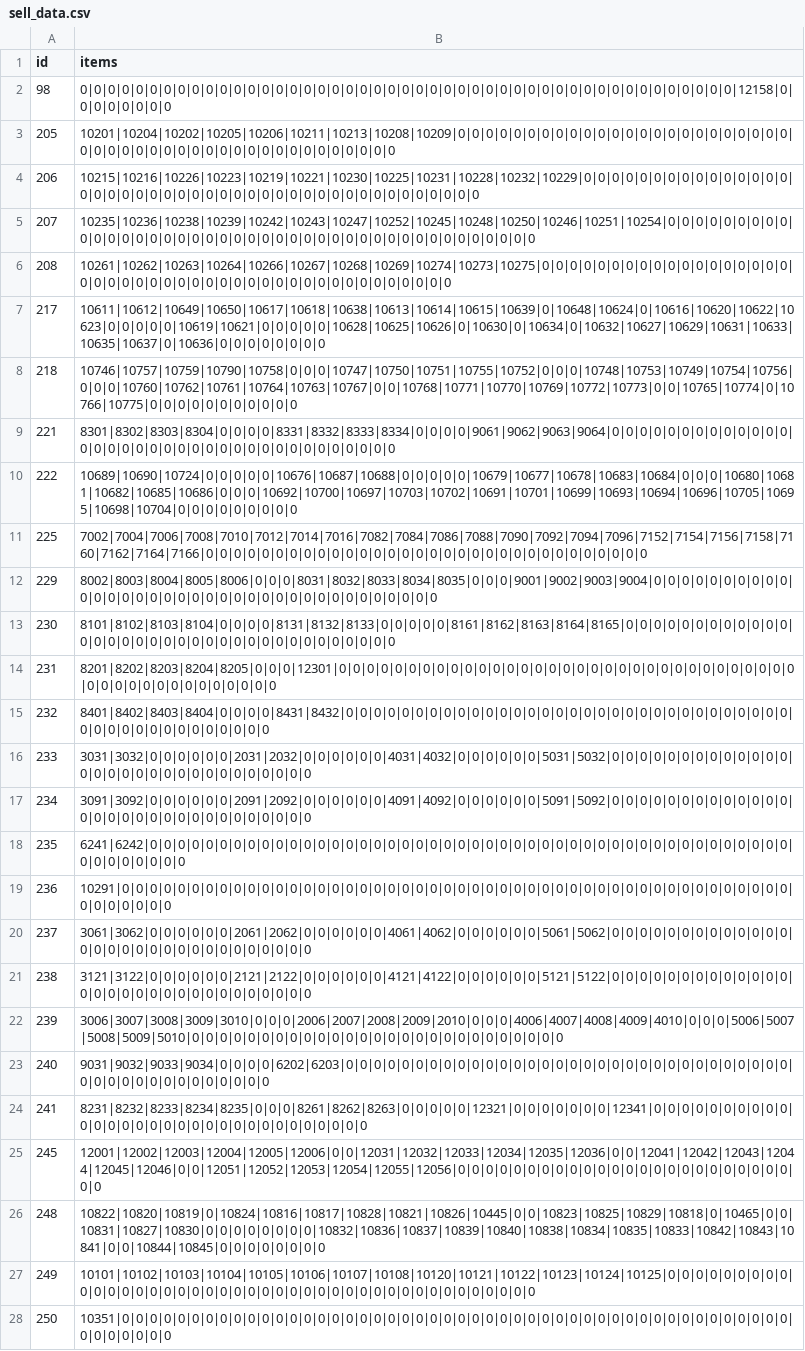
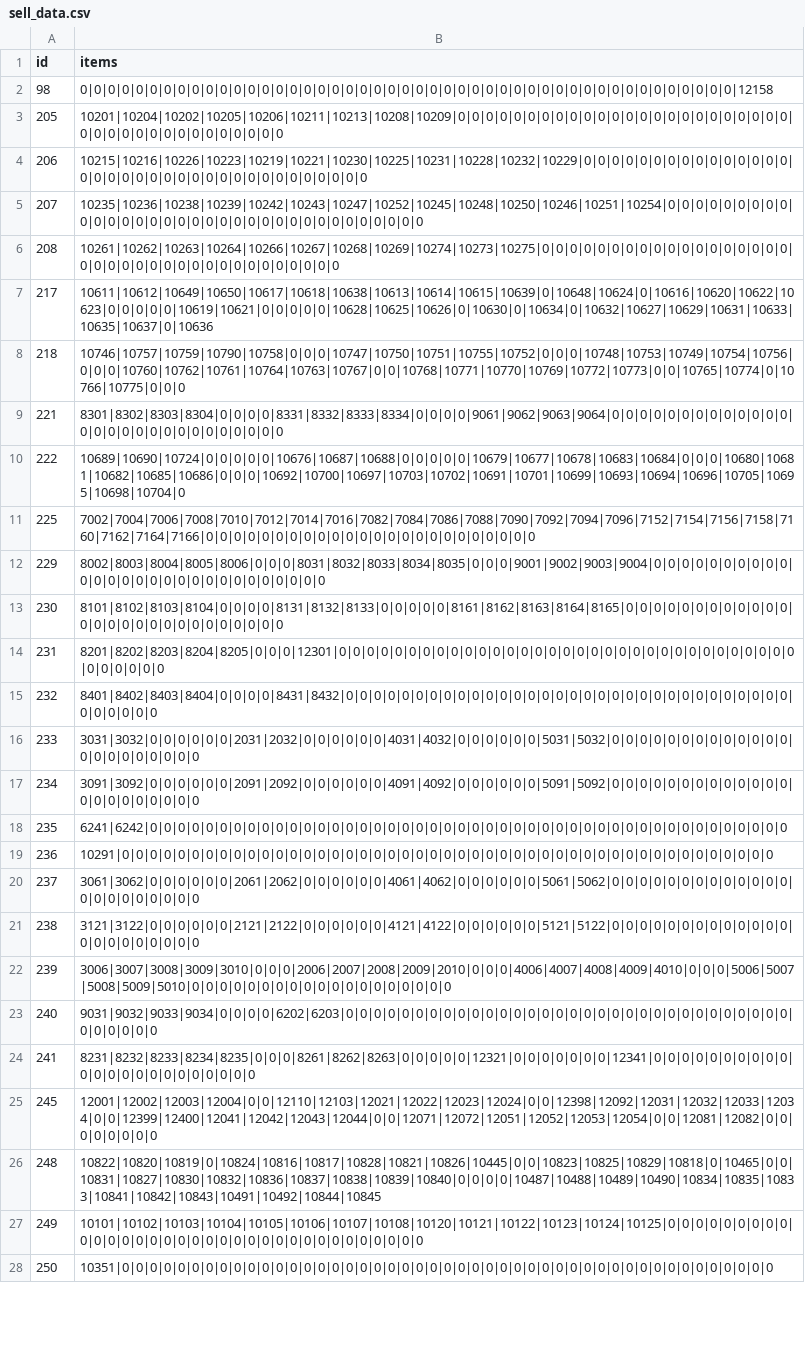
Before and after one commit to DrakiaXYZ/osrose, a CSV file: Binary/data/sell_data.csv, drawn as a sheet; only a part is shown; the diff covers the shown part only; the diff names each change by its address in the sheet, - before the commit and + after, or states it on an @@ line.

```diff
--- a/Binary/data/sell_data.csv
+++ b/Binary/data/sell_data.csv
-B2 (items): 0|0|0|0|0|0|0|0|0|0|0|0|0|0|0|0|0|0|0|0|0|0|0|0|0|0|0|0|0|0|0|0|0|0|0|0|0|0|0|0|0|0|0|0|0|0|0|12158|0|0|0|0|0|0|0|0
+B2 (items): 0|0|0|0|0|0|0|0|0|0|0|0|0|0|0|0|0|0|0|0|0|0|0|0|0|0|0|0|0|0|0|0|0|0|0|0|0|0|0|0|0|0|0|0|0|0|0|12158
-B3 (items): 10201|10204|10202|10205|10206|10211|10213|10208|10209|0|0|0|0|0|0|0|0|0|0|0|0|0|0|0|0|0|0|0|0|0|0|0|0|0|0|0|0|0|0|0|0|0|0|0|0|0|0|0|0|0|0|0|0|0|0|0
+B3 (items): 10201|10204|10202|10205|10206|10211|10213|10208|10209|0|0|0|0|0|0|0|0|0|0|0|0|0|0|0|0|0|0|0|0|0|0|0|0|0|0|0|0|0|0|0|0|0|0|0|0|0|0|0
-B4 (items): 10215|10216|10226|10223|10219|10221|10230|10225|10231|10228|10232|10229|0|0|0|0|0|0|0|0|0|0|0|0|0|0|0|0|0|0|0|0|0|0|0|0|0|0|0|0|0|0|0|0|0|0|0|0|0|0|0|0|0|0|0|0
+B4 (items): 10215|10216|10226|10223|10219|10221|10230|10225|10231|10228|10232|10229|0|0|0|0|0|0|0|0|0|0|0|0|0|0|0|0|0|0|0|0|0|0|0|0|0|0|0|0|0|0|0|0|0|0|0|0
-B5 (items): 10235|10236|10238|10239|10242|10243|10247|10252|10245|10248|10250|10246|10251|10254|0|0|0|0|0|0|0|0|0|0|0|0|0|0|0|0|0|0|0|0|0|0|0|0|0|0|0|0|0|0|0|0|0|0|0|0|0|0|0|0|0|0
+B5 (items): 10235|10236|10238|10239|10242|10243|10247|10252|10245|10248|10250|10246|10251|10254|0|0|0|0|0|0|0|0|0|0|0|0|0|0|0|0|0|0|0|0|0|0|0|0|0|0|0|0|0|0|0|0|0|0
-B6 (items): 10261|10262|10263|10264|10266|10267|10268|10269|10274|10273|10275|0|0|0|0|0|0|0|0|0|0|0|0|0|0|0|0|0|0|0|0|0|0|0|0|0|0|0|0|0|0|0|0|0|0|0|0|0|0|0|0|0|0|0|0|0
+B6 (items): 10261|10262|10263|10264|10266|10267|10268|10269|10274|10273|10275|0|0|0|0|0|0|0|0|0|0|0|0|0|0|0|0|0|0|0|0|0|0|0|0|0|0|0|0|0|0|0|0|0|0|0|0|0
-B7 (items): 10611|10612|10649|10650|10617|10618|10638|10613|10614|10615|10639|0|10648|10624|0|10616|10620|10622|10623|0|0|0|0|0|10619|10621|0|0|0|0|0|10628|10625|10626|0|10630|0|10634|0|10632|10627|10629|10631|10633|10635|10637|0|10636|0|0|0|0|0|0|0|0
+B7 (items): 10611|10612|10649|10650|10617|10618|10638|10613|10614|10615|10639|0|10648|10624|0|10616|10620|10622|10623|0|0|0|0|0|10619|10621|0|0|0|0|0|10628|10625|10626|0|10630|0|10634|0|10632|10627|10629|10631|10633|10635|10637|0|10636
-B8 (items): 10746|10757|10759|10790|10758|0|0|0|10747|10750|10751|10755|10752|0|0|0|10748|10753|10749|10754|10756|0|0|0|10760|10762|10761|10764|10763|10767|0|0|10768|10771|10770|10769|10772|10773|0|0|10765|10774|0|10766|10775|0|0|0|0|0|0|0|0|0|0|0
+B8 (items): 10746|10757|10759|10790|10758|0|0|0|10747|10750|10751|10755|10752|0|0|0|10748|10753|10749|10754|10756|0|0|0|10760|10762|10761|10764|10763|10767|0|0|10768|10771|10770|10769|10772|10773|0|0|10765|10774|0|10766|10775|0|0|0
-B9 (items): 8301|8302|8303|8304|0|0|0|0|8331|8332|8333|8334|0|0|0|0|9061|9062|9063|9064|0|0|0|0|0|0|0|0|0|0|0|0|0|0|0|0|0|0|0|0|0|0|0|0|0|0|0|0|0|0|0|0|0|0|0|0
+B9 (items): 8301|8302|8303|8304|0|0|0|0|8331|8332|8333|8334|0|0|0|0|9061|9062|9063|9064|0|0|0|0|0|0|0|0|0|0|0|0|0|0|0|0|0|0|0|0|0|0|0|0|0|0|0|0
-B10 (items): 10689|10690|10724|0|0|0|0|0|10676|10687|10688|0|0|0|0|0|10679|10677|10678|10683|10684|0|0|0|10680|10681|10682|10685|10686|0|0|0|10692|10700|10697|10703|10702|10691|10701|10699|10693|10694|10696|10705|10695|10698|10704|0|0|0|0|0|0|0|0|0
+B10 (items): 10689|10690|10724|0|0|0|0|0|10676|10687|10688|0|0|0|0|0|10679|10677|10678|10683|10684|0|0|0|10680|10681|10682|10685|10686|0|0|0|10692|10700|10697|10703|10702|10691|10701|10699|10693|10694|10696|10705|10695|10698|10704|0
-B11 (items): 7002|7004|7006|7008|7010|7012|7014|7016|7082|7084|7086|7088|7090|7092|7094|7096|7152|7154|7156|7158|7160|7162|7164|7166|0|0|0|0|0|0|0|0|0|0|0|0|0|0|0|0|0|0|0|0|0|0|0|0|0|0|0|0|0|0|0|0
+B11 (items): 7002|7004|7006|7008|7010|7012|7014|7016|7082|7084|7086|7088|7090|7092|7094|7096|7152|7154|7156|7158|7160|7162|7164|7166|0|0|0|0|0|0|0|0|0|0|0|0|0|0|0|0|0|0|0|0|0|0|0|0
-B12 (items): 8002|8003|8004|8005|8006|0|0|0|8031|8032|8033|8034|8035|0|0|0|9001|9002|9003|9004|0|0|0|0|0|0|0|0|0|0|0|0|0|0|0|0|0|0|0|0|0|0|0|0|0|0|0|0|0|0|0|0|0|0|0|0
+B12 (items): 8002|8003|8004|8005|8006|0|0|0|8031|8032|8033|8034|8035|0|0|0|9001|9002|9003|9004|0|0|0|0|0|0|0|0|0|0|0|0|0|0|0|0|0|0|0|0|0|0|0|0|0|0|0|0
-B13 (items): 8101|8102|8103|8104|0|0|0|0|8131|8132|8133|0|0|0|0|0|8161|8162|8163|8164|8165|0|0|0|0|0|0|0|0|0|0|0|0|0|0|0|0|0|0|0|0|0|0|0|0|0|0|0|0|0|0|0|0|0|0|0
+B13 (items): 8101|8102|8103|8104|0|0|0|0|8131|8132|8133|0|0|0|0|0|8161|8162|8163|8164|8165|0|0|0|0|0|0|0|0|0|0|0|0|0|0|0|0|0|0|0|0|0|0|0|0|0|0|0
-B14 (items): 8201|8202|8203|8204|8205|0|0|0|12301|0|0|0|0|0|0|0|0|0|0|0|0|0|0|0|0|0|0|0|0|0|0|0|0|0|0|0|0|0|0|0|0|0|0|0|0|0|0|0|0|0|0|0|0|0|0|0
+B14 (items): 8201|8202|8203|8204|8205|0|0|0|12301|0|0|0|0|0|0|0|0|0|0|0|0|0|0|0|0|0|0|0|0|0|0|0|0|0|0|0|0|0|0|0|0|0|0|0|0|0|0|0
-B15 (items): 8401|8402|8403|8404|0|0|0|0|8431|8432|0|0|0|0|0|0|0|0|0|0|0|0|0|0|0|0|0|0|0|0|0|0|0|0|0|0|0|0|0|0|0|0|0|0|0|0|0|0|0|0|0|0|0|0|0|0
+B15 (items): 8401|8402|8403|8404|0|0|0|0|8431|8432|0|0|0|0|0|0|0|0|0|0|0|0|0|0|0|0|0|0|0|0|0|0|0|0|0|0|0|0|0|0|0|0|0|0|0|0|0|0
-B16 (items): 3031|3032|0|0|0|0|0|0|2031|2032|0|0|0|0|0|0|4031|4032|0|0|0|0|0|0|5031|5032|0|0|0|0|0|0|0|0|0|0|0|0|0|0|0|0|0|0|0|0|0|0|0|0|0|0|0|0|0|0
+B16 (items): 3031|3032|0|0|0|0|0|0|2031|2032|0|0|0|0|0|0|4031|4032|0|0|0|0|0|0|5031|5032|0|0|0|0|0|0|0|0|0|0|0|0|0|0|0|0|0|0|0|0|0|0
-B17 (items): 3091|3092|0|0|0|0|0|0|2091|2092|0|0|0|0|0|0|4091|4092|0|0|0|0|0|0|5091|5092|0|0|0|0|0|0|0|0|0|0|0|0|0|0|0|0|0|0|0|0|0|0|0|0|0|0|0|0|0|0
+B17 (items): 3091|3092|0|0|0|0|0|0|2091|2092|0|0|0|0|0|0|4091|4092|0|0|0|0|0|0|5091|5092|0|0|0|0|0|0|0|0|0|0|0|0|0|0|0|0|0|0|0|0|0|0
-B18 (items): 6241|6242|0|0|0|0|0|0|0|0|0|0|0|0|0|0|0|0|0|0|0|0|0|0|0|0|0|0|0|0|0|0|0|0|0|0|0|0|0|0|0|0|0|0|0|0|0|0|0|0|0|0|0|0|0|0
+B18 (items): 6241|6242|0|0|0|0|0|0|0|0|0|0|0|0|0|0|0|0|0|0|0|0|0|0|0|0|0|0|0|0|0|0|0|0|0|0|0|0|0|0|0|0|0|0|0|0|0|0
-B19 (items): 10291|0|0|0|0|0|0|0|0|0|0|0|0|0|0|0|0|0|0|0|0|0|0|0|0|0|0|0|0|0|0|0|0|0|0|0|0|0|0|0|0|0|0|0|0|0|0|0|0|0|0|0|0|0|0|0
+B19 (items): 10291|0|0|0|0|0|0|0|0|0|0|0|0|0|0|0|0|0|0|0|0|0|0|0|0|0|0|0|0|0|0|0|0|0|0|0|0|0|0|0|0|0|0|0|0|0|0|0
-B20 (items): 3061|3062|0|0|0|0|0|0|2061|2062|0|0|0|0|0|0|4061|4062|0|0|0|0|0|0|5061|5062|0|0|0|0|0|0|0|0|0|0|0|0|0|0|0|0|0|0|0|0|0|0|0|0|0|0|0|0|0|0
+B20 (items): 3061|3062|0|0|0|0|0|0|2061|2062|0|0|0|0|0|0|4061|4062|0|0|0|0|0|0|5061|5062|0|0|0|0|0|0|0|0|0|0|0|0|0|0|0|0|0|0|0|0|0|0
-B21 (items): 3121|3122|0|0|0|0|0|0|2121|2122|0|0|0|0|0|0|4121|4122|0|0|0|0|0|0|5121|5122|0|0|0|0|0|0|0|0|0|0|0|0|0|0|0|0|0|0|0|0|0|0|0|0|0|0|0|0|0|0
+B21 (items): 3121|3122|0|0|0|0|0|0|2121|2122|0|0|0|0|0|0|4121|4122|0|0|0|0|0|0|5121|5122|0|0|0|0|0|0|0|0|0|0|0|0|0|0|0|0|0|0|0|0|0|0
-B22 (items): 3006|3007|3008|3009|3010|0|0|0|2006|2007|2008|2009|2010|0|0|0|4006|4007|4008|4009|4010|0|0|0|5006|5007|5008|5009|5010|0|0|0|0|0|0|0|0|0|0|0|0|0|0|0|0|0|0|0|0|0|0|0|0|0|0|0
+B22 (items): 3006|3007|3008|3009|3010|0|0|0|2006|2007|2008|2009|2010|0|0|0|4006|4007|4008|4009|4010|0|0|0|5006|5007|5008|5009|5010|0|0|0|0|0|0|0|0|0|0|0|0|0|0|0|0|0|0|0
-B23 (items): 9031|9032|9033|9034|0|0|0|0|6202|6203|0|0|0|0|0|0|0|0|0|0|0|0|0|0|0|0|0|0|0|0|0|0|0|0|0|0|0|0|0|0|0|0|0|0|0|0|0|0|0|0|0|0|0|0|0|0
+B23 (items): 9031|9032|9033|9034|0|0|0|0|6202|6203|0|0|0|0|0|0|0|0|0|0|0|0|0|0|0|0|0|0|0|0|0|0|0|0|0|0|0|0|0|0|0|0|0|0|0|0|0|0
-B24 (items): 8231|8232|8233|8234|8235|0|0|0|8261|8262|8263|0|0|0|0|0|12321|0|0|0|0|0|0|0|12341|0|0|0|0|0|0|0|0|0|0|0|0|0|0|0|0|0|0|0|0|0|0|0|0|0|0|0|0|0|0|0
+B24 (items): 8231|8232|8233|8234|8235|0|0|0|8261|8262|8263|0|0|0|0|0|12321|0|0|0|0|0|0|0|12341|0|0|0|0|0|0|0|0|0|0|0|0|0|0|0|0|0|0|0|0|0|0|0
-B25 (items): 12001|12002|12003|12004|12005|12006|0|0|12031|12032|12033|12034|12035|12036|0|0|12041|12042|12043|12044|12045|12046|0|0|12051|12052|12053|12054|12055|12056|0|0|0|0|0|0|0|0|0|0|0|0|0|0|0|0|0|0|0|0|0|0|0|0|0|0
+B25 (items): 12001|12002|12003|12004|0|0|12110|12103|12021|12022|12023|12024|0|0|12398|12092|12031|12032|12033|12034|0|0|12399|12400|12041|12042|12043|12044|0|0|12071|12072|12051|12052|12053|12054|0|0|12081|12082|0|0|0|0|0|0|0|0
-B26 (items): 10822|10820|10819|0|10824|10816|10817|10828|10821|10826|10445|0|0|10823|10825|10829|10818|0|10465|0|0|10831|10827|10830|0|0|0|0|0|0|0|0|10832|10836|10837|10839|10840|10838|10834|10835|10833|10842|10843|10841|0|0|10844|10845|0|0|0|0|0|0|0|0
+B26 (items): 10822|10820|10819|0|10824|10816|10817|10828|10821|10826|10445|0|0|10823|10825|10829|10818|0|10465|0|0|10831|10827|10830|10832|10836|10837|10838|10839|10840|0|0|0|0|10487|10488|10489|10490|10834|10835|10833|10841|10842|10843|10491|10492|10844|10845
-B27 (items): 10101|10102|10103|10104|10105|10106|10107|10108|10120|10121|10122|10123|10124|10125|0|0|0|0|0|0|0|0|0|0|0|0|0|0|0|0|0|0|0|0|0|0|0|0|0|0|0|0|0|0|0|0|0|0|0|0|0|0|0|0|0|0
+B27 (items): 10101|10102|10103|10104|10105|10106|10107|10108|10120|10121|10122|10123|10124|10125|0|0|0|0|0|0|0|0|0|0|0|0|0|0|0|0|0|0|0|0|0|0|0|0|0|0|0|0|0|0|0|0|0|0
-B28 (items): 10351|0|0|0|0|0|0|0|0|0|0|0|0|0|0|0|0|0|0|0|0|0|0|0|0|0|0|0|0|0|0|0|0|0|0|0|0|0|0|0|0|0|0|0|0|0|0|0|0|0|0|0|0|0|0|0
+B28 (items): 10351|0|0|0|0|0|0|0|0|0|0|0|0|0|0|0|0|0|0|0|0|0|0|0|0|0|0|0|0|0|0|0|0|0|0|0|0|0|0|0|0|0|0|0|0|0|0|0
```
Also changed, not shown: 14 added rows and 57 edited cells elsewhere in this file, Binary/data/jemitem_data.csv, Binary/data/natural_data.csv, 9 other files.
